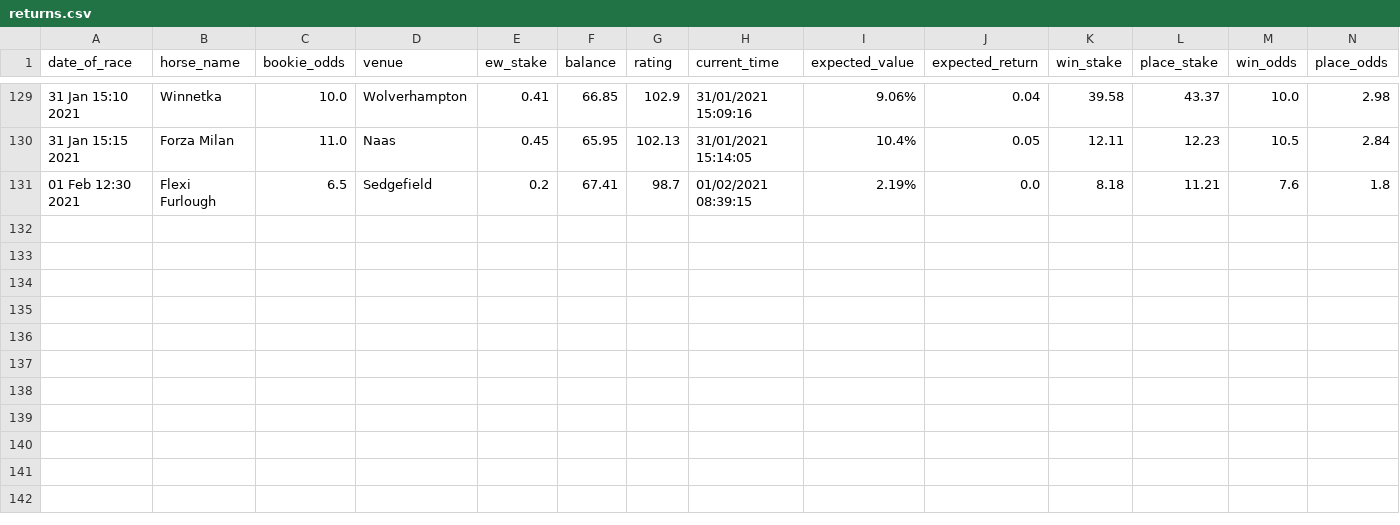
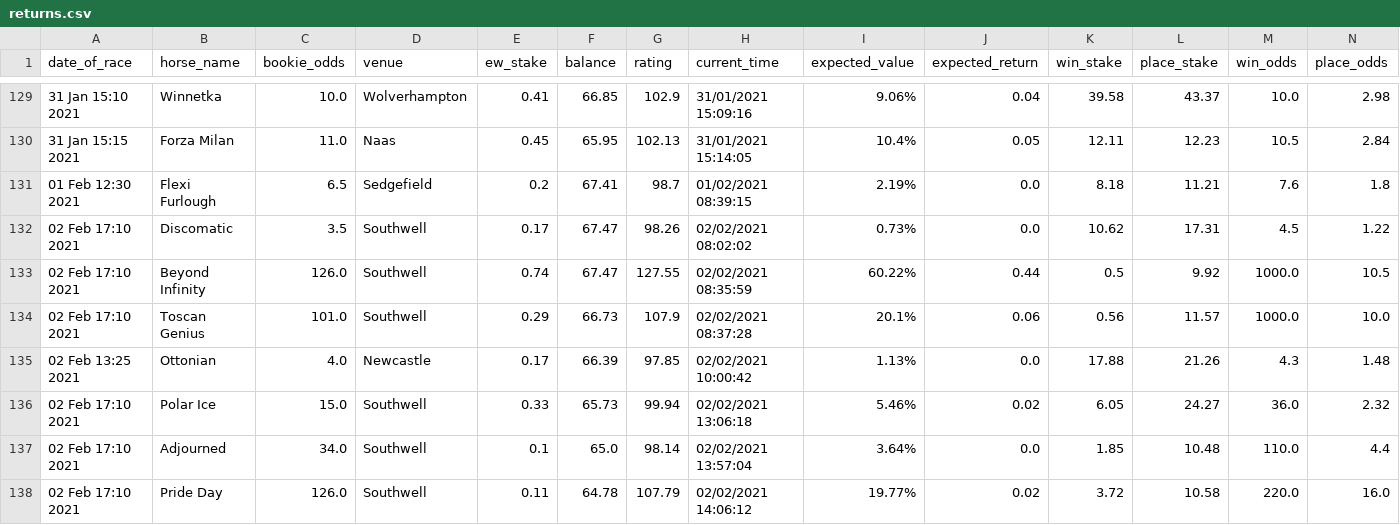
Before and after one commit to tom-pollak/each-way-matcher, a CSV file: returns/returns.csv, drawn as a sheet; only a part is shown, gaps mark what is left out; rows hold the shown columns only; the diff names each change by its address in the sheet, - before the commit and + after, or states it on an @@ line.

```diff
--- a/returns/returns.csv
+++ b/returns/returns.csv
+row 132: 02 Feb 17:10 2021 | Discomatic | 3.5 | Southwell | 0.17 | 67.47 | 98.26 | 02/02/2021 08:02:02 | 0.73% | 0.0 | 10.62 | 17.31 | 4.5 | 1.22
+row 133: 02 Feb 17:10 2021 | Beyond Infinity | 126.0 | Southwell | 0.74 | 67.47 | 127.55 | 02/02/2021 08:35:59 | 60.22% | 0.44 | 0.5 | 9.92 | 1000.0 | 10.5
+row 134: 02 Feb 17:10 2021 | Toscan Genius | 101.0 | Southwell | 0.29 | 66.73 | 107.9 | 02/02/2021 08:37:28 | 20.1% | 0.06 | 0.56 | 11.57 | 1000.0 | 10.0
+row 135: 02 Feb 13:25 2021 | Ottonian | 4.0 | Newcastle | 0.17 | 66.39 | 97.85 | 02/02/2021 10:00:42 | 1.13% | 0.0 | 17.88 | 21.26 | 4.3 | 1.48
+row 136: 02 Feb 17:10 2021 | Polar Ice | 15.0 | Southwell | 0.33 | 65.73 | 99.94 | 02/02/2021 13:06:18 | 5.46% | 0.02 | 6.05 | 24.27 | 36.0 | 2.32
+row 137: 02 Feb 17:10 2021 | Adjourned | 34.0 | Southwell | 0.1 | 65.0 | 98.14 | 02/02/2021 13:57:04 | 3.64% | 0.0 | 1.85 | 10.48 | 110.0 | 4.4
+row 138: 02 Feb 17:10 2021 | Pride Day | 126.0 | Southwell | 0.11 | 64.78 | 107.79 | 02/02/2021 14:06:12 | 19.77% | 0.02 | 3.72 | 10.58 | 220.0 | 16.0
```
Also changed, not shown: 1 other file.
